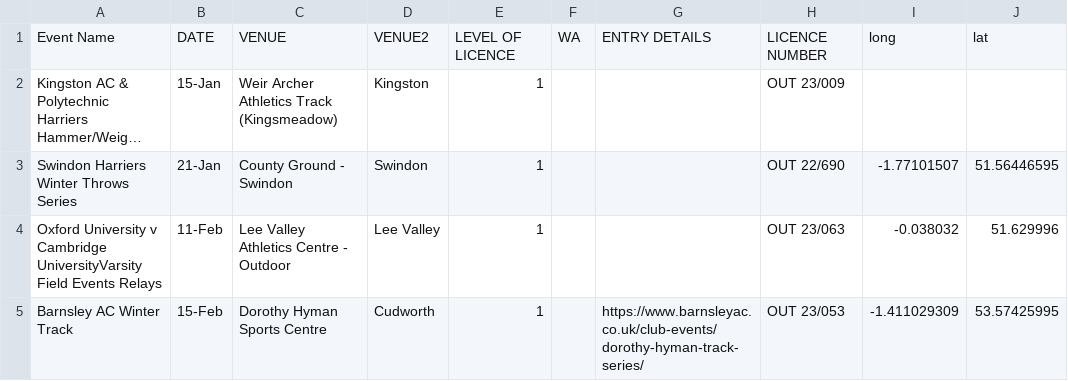
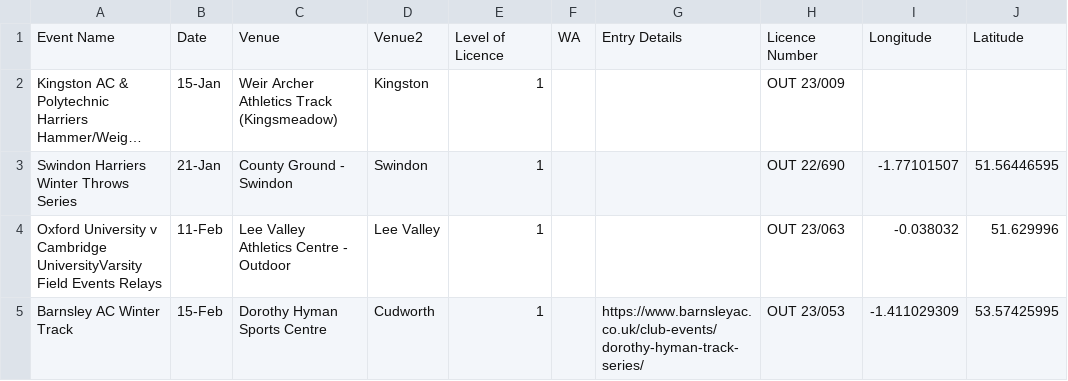
Before and after one commit to alxwaugh/trackmeetfinder, a CSV file: Meets.csv, drawn as a sheet; only a part is shown; long unchanged cells end in …; removed rows and columns are numbered as before the commit, all else as after; the diff names each change by its address in the sheet, - before the commit and + after, or states it on an @@ line.

Commit message:
Update Meets.csv

```diff
--- a/Meets.csv
+++ b/Meets.csv
-row 1: Event Name | DATE | VENUE | VENUE2 | LEVEL OF LICENCE | WA | ENTRY DETAILS | LICENCE NUMBER | long | lat
+row 1: Event Name | Date | Venue | Venue2 | Level of Licence | WA | Entry Details | Licence Number | Longitude | Latitude
```
